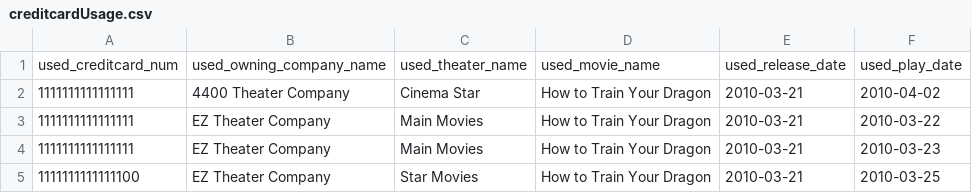
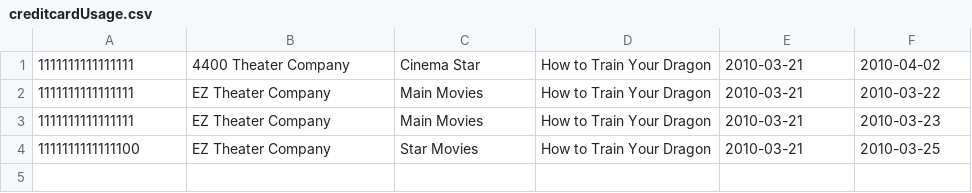
Before and after one commit to jayzhangg/4400, a CSV file: 4400-backend/data/creditcardUsage.csv, drawn as a sheet; the diff names each change by its address in the sheet, - before the commit and + after, or states it on an @@ line.

```diff
--- a/4400-backend/data/creditcardUsage.csv
+++ b/4400-backend/data/creditcardUsage.csv
-row 1: used_creditcard_num | used_owning_company_name | used_theater_name | used_movie_name | used_release_date | used_play_date
```
Also changed, not shown: 4400-backend/data/customer.csv, 4400-backend/data/theater.csv, 3 other files.
